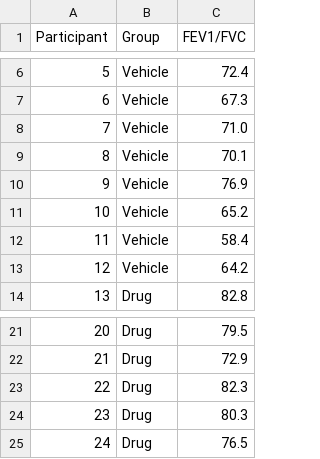
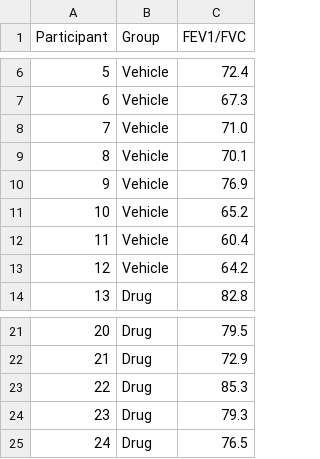
Before and after one commit to RegenMedCat/Teaching-Sample-Data, a CSV file: AsthmaData.csv, drawn as a sheet; only a part is shown, gaps mark what is left out.

Commit message:
Update AsthmaData.csv

```diff
--- a/AsthmaData.csv
+++ b/AsthmaData.csv
@@ -11,3 +11,3 @@ Participant,Group,FEV1/FVC
 10,Vehicle,65.2
-11,Vehicle,58.4
+11,Vehicle,60.4
 12,Vehicle,64.2
@@ -22,4 +22,4 @@ Participant,Group,FEV1/FVC
 21,Drug,72.9
-22,Drug,82.3
-23,Drug,80.3
+22,Drug,85.3
+23,Drug,79.3
 24,Drug,76.5
```
